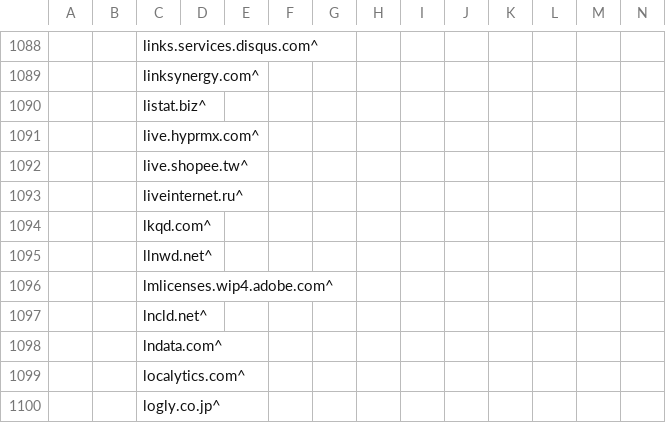
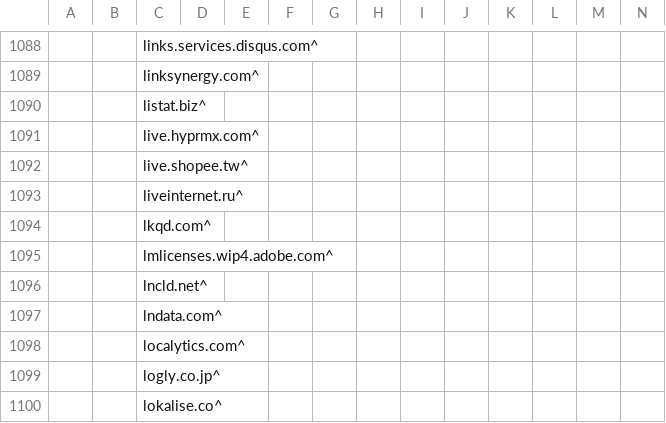
Before and after one commit to WellWells/adblock-list, a CSV file: AdBlock.csv, drawn as a sheet; only a part is shown, gaps mark what is left out; the shorter side is filled out with more unchanged rows; rows hold the shown columns only; the diff names each change by its address in the sheet, - before the commit and + after, or states it on an @@ line.

Commit message:
Update AdBlock.csv

```diff
--- a/AdBlock.csv
+++ b/AdBlock.csv
-row 1095:  |  | llnwd.net^
```
